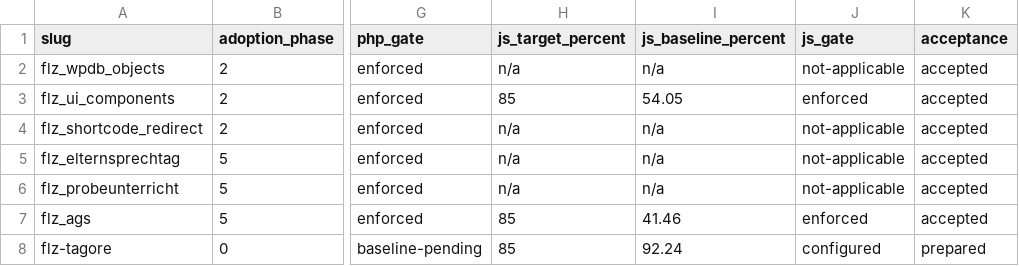
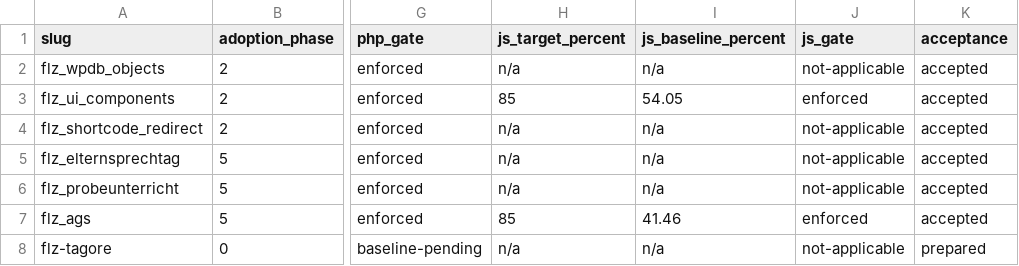
Before and after one commit to Filzmann/tagore-plugins, a TSV file: config/quality-gates.tsv, drawn as a sheet; only a part is shown, gaps mark what is left out; the diff names each change by its address in the sheet, - before the commit and + after, or states it on an @@ line.

Commit message:
Restore flz-tagore non-JavaScript gate

```diff
--- a/config/quality-gates.tsv
+++ b/config/quality-gates.tsv
-H8 (js_target_percent): 85
+H8 (js_target_percent): n/a
-I8 (js_baseline_percent): 92.24
+I8 (js_baseline_percent): n/a
-J8 (js_gate): configured
+J8 (js_gate): not-applicable
```
